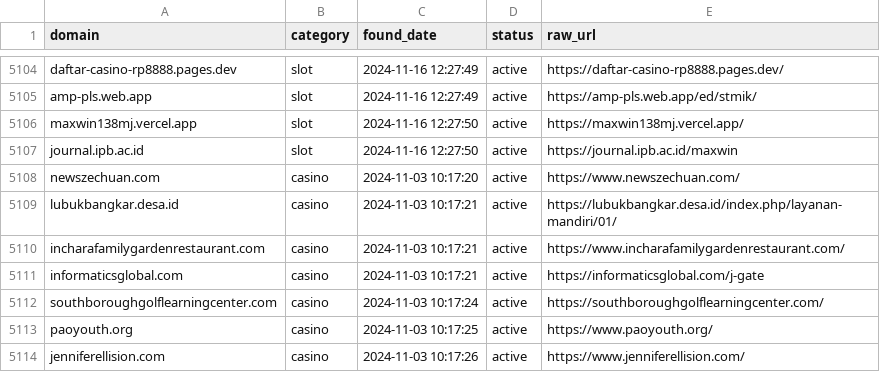
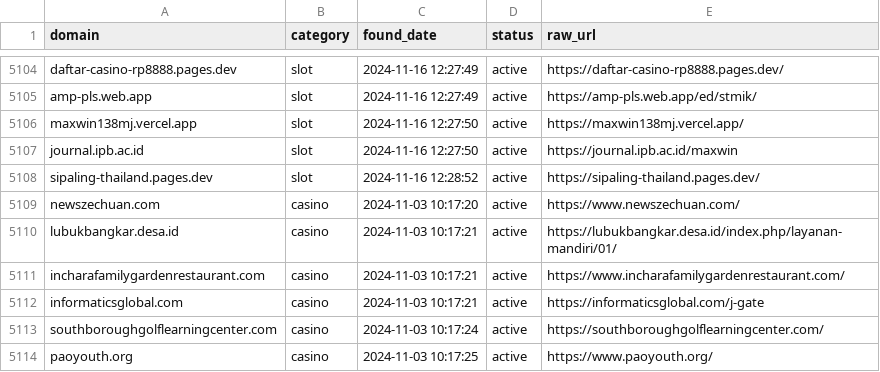
Before and after one commit to metalova/blacklist, a CSV file: csv/gambling_domains.csv, drawn as a sheet; only a part is shown, gaps mark what is left out; the shorter side is filled out with more unchanged rows; the diff names each change by its address in the sheet, - before the commit and + after, or states it on an @@ line.

```diff
--- a/csv/gambling_domains.csv
+++ b/csv/gambling_domains.csv
+row 5108: sipaling-thailand.pages.dev | slot | 2024-11-16 12:28:52 | active | https://sipaling-thailand.pages.dev/
```
Also changed, not shown: 10 other files.
